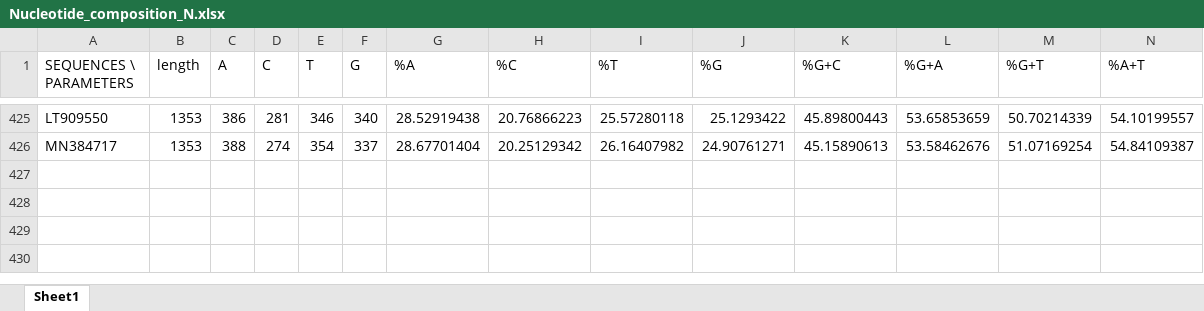
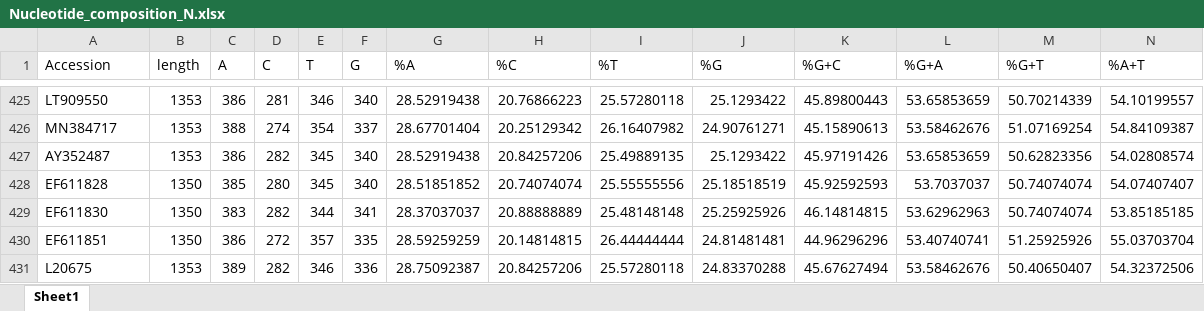
Before and after one commit to RowanDurrant/rabies-codon-bias, an Excel workbook: output_data/Nucleotide_composition_N.xlsx, sheet Sheet1, drawn as a sheet; only a part is shown, gaps mark what is left out; values as stored, in another font and other column widths than the file's, no borders; rows hold the shown columns only; the diff names each change by its address in the sheet, - before the commit and + after, or states it on an @@ line.

```diff
--- a/output_data/Nucleotide_composition_N.xlsx (sheet Sheet1)
+++ b/output_data/Nucleotide_composition_N.xlsx (sheet Sheet1)
-A1: SEQUENCES \ PARAMETERS
+A1: Accession
+row 427: AY352487 | 1353 | 386 | 282 | 345 | 340 | 28.52919438 | 20.84257206 | 25.49889135 | 25.1293422 | 45.97191426 | 53.65853659 | 50.62823356 | 54.02808574
+row 428: EF611828 | 1350 | 385 | 280 | 345 | 340 | 28.51851852 | 20.74074074 | 25.55555556 | 25.18518519 | 45.92592593 | 53.7037037 | 50.74074074 | 54.07407407
+row 429: EF611830 | 1350 | 383 | 282 | 344 | 341 | 28.37037037 | 20.88888889 | 25.48148148 | 25.25925926 | 46.14814815 | 53.62962963 | 50.74074074 | 53.85185185
+row 430: EF611851 | 1350 | 386 | 272 | 357 | 335 | 28.59259259 | 20.14814815 | 26.44444444 | 24.81481481 | 44.96296296 | 53.40740741 | 51.25925926 | 55.03703704
+row 431: L20675 | 1353 | 389 | 282 | 346 | 336 | 28.75092387 | 20.84257206 | 25.57280118 | 24.83370288 | 45.67627494 | 53.58462676 | 50.40650407 | 54.32372506
```
Also changed, not shown: output_data/Codon_usage_N.xlsx, output_data/RSCU_N.xlsx, 13 other files.
